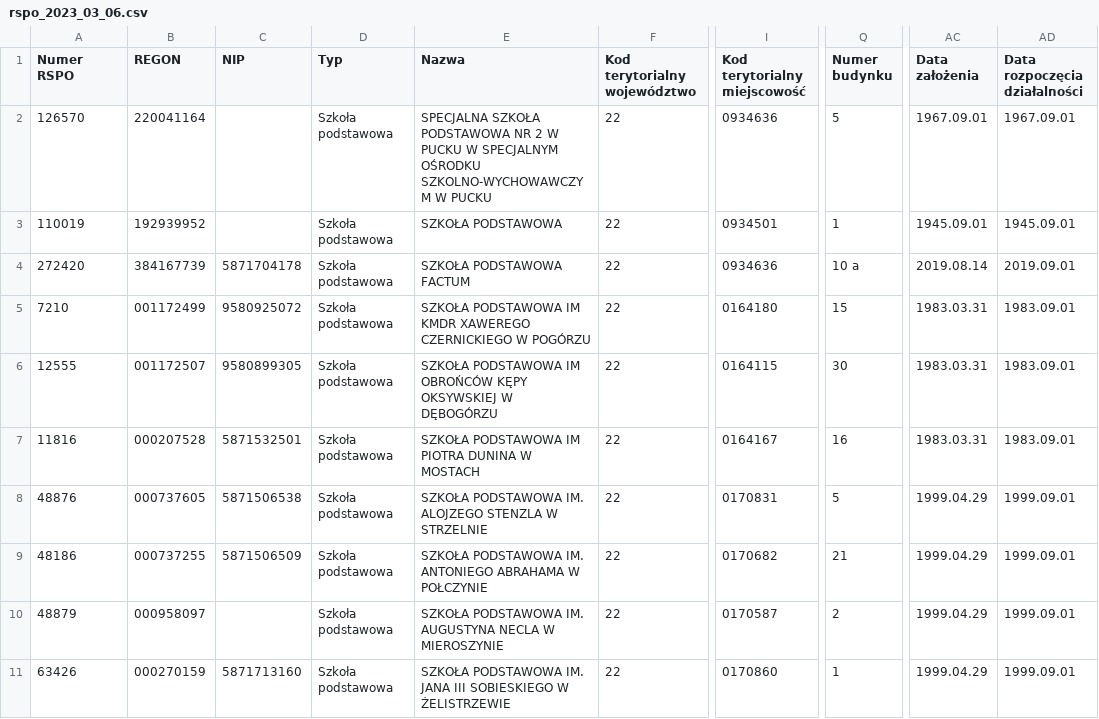
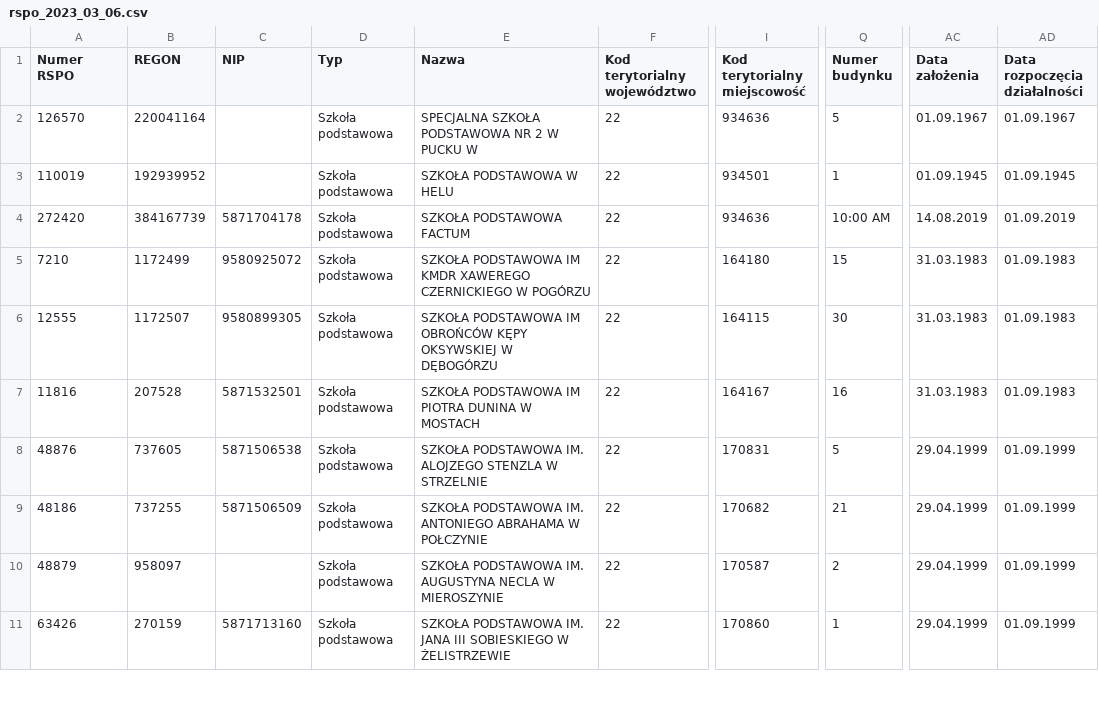
Before and after one commit to ImpossibleYTPL/praktyki, a CSV file: rspo_2023_03_06.csv, drawn as a sheet; only a part is shown, gaps mark what is left out; the diff covers the shown part only; the diff names each change by its address in the sheet, - before the commit and + after, or states it on an @@ line.

Commit message:
Update rspo_2023_03_06.csv

```diff
--- a/rspo_2023_03_06.csv
+++ b/rspo_2023_03_06.csv
-E2 (Nazwa): …PUCKU W SPECJALNYM OŚRODKU SZKOLNO-WYCHOWAWCZYM W PUCKU
+E2 (Nazwa): …PUCKU W
-I2 (Kod terytorialny miejscowość): 0934636
+I2 (Kod terytorialny miejscowość): 934636
-AC2 (Data założenia): 1967.09.01
+AC2 (Data założenia): 01.09.1967
-AD2 (Data rozpoczęcia działalności): 1967.09.01
+AD2 (Data rozpoczęcia działalności): 01.09.1967
-E3 (Nazwa): SZKOŁA PODSTAWOWA
+E3 (Nazwa): SZKOŁA PODSTAWOWA W HELU
-I3 (Kod terytorialny miejscowość): 0934501
+I3 (Kod terytorialny miejscowość): 934501
-AC3 (Data założenia): 1945.09.01
+AC3 (Data założenia): 01.09.1945
-AD3 (Data rozpoczęcia działalności): 1945.09.01
+AD3 (Data rozpoczęcia działalności): 01.09.1945
-I4 (Kod terytorialny miejscowość): 0934636
+I4 (Kod terytorialny miejscowość): 934636
-Q4 (Numer budynku): 10 a
+Q4 (Numer budynku): 10:00 AM
-AC4 (Data założenia): 2019.08.14
+AC4 (Data założenia): 14.08.2019
-AD4 (Data rozpoczęcia działalności): 2019.09.01
+AD4 (Data rozpoczęcia działalności): 01.09.2019
-B5 (REGON): 001172499
+B5 (REGON): 1172499
-I5 (Kod terytorialny miejscowość): 0164180
+I5 (Kod terytorialny miejscowość): 164180
-AC5:AC7 (Data założenia): 1983.03.31
+AC5:AC7 (Data założenia): 31.03.1983
-AD5:AD7 (Data rozpoczęcia działalności): 1983.09.01
+AD5:AD7 (Data rozpoczęcia działalności): 01.09.1983
-B6 (REGON): 001172507
+B6 (REGON): 1172507
-I6 (Kod terytorialny miejscowość): 0164115
+I6 (Kod terytorialny miejscowość): 164115
-B7 (REGON): 000207528
+B7 (REGON): 207528
-I7 (Kod terytorialny miejscowość): 0164167
+I7 (Kod terytorialny miejscowość): 164167
-B8 (REGON): 000737605
+B8 (REGON): 737605
-I8 (Kod terytorialny miejscowość): 0170831
+I8 (Kod terytorialny miejscowość): 170831
-AC8:AC11 (Data założenia): 1999.04.29
+AC8:AC11 (Data założenia): 29.04.1999
-AD8:AD11 (Data rozpoczęcia działalności): 1999.09.01
+AD8:AD11 (Data rozpoczęcia działalności): 01.09.1999
-B9 (REGON): 000737255
+B9 (REGON): 737255
-I9 (Kod terytorialny miejscowość): 0170682
+I9 (Kod terytorialny miejscowość): 170682
-B10 (REGON): 000958097
+B10 (REGON): 958097
-I10 (Kod terytorialny miejscowość): 0170587
+I10 (Kod terytorialny miejscowość): 170587
-B11 (REGON): 000270159
+B11 (REGON): 270159
-I11 (Kod terytorialny miejscowość): 0170860
+I11 (Kod terytorialny miejscowość): 170860
```
Also changed, not shown: 82 edited cells elsewhere in this file.
